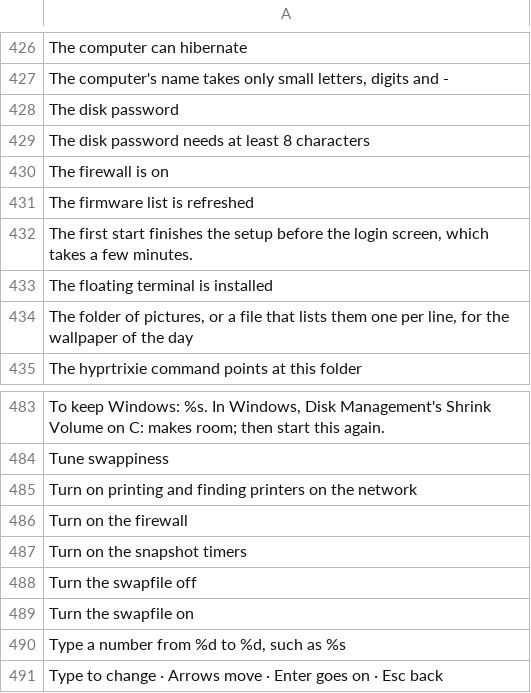
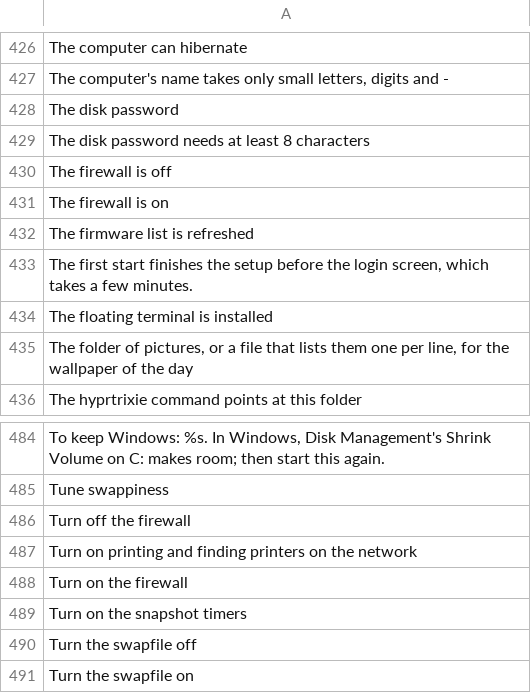
Before and after one commit to Ahmadlolbit/hyprtrixie, a TSV file: manifests/locale/template.tsv, drawn as a sheet; only a part is shown, gaps mark what is left out; the shorter side is filled out with more unchanged rows.

Commit message:
Turn the firewall off when you turn its option off, if the setup turned it on

```diff
--- a/manifests/locale/template.tsv
+++ b/manifests/locale/template.tsv
@@ -429,2 +429,3 @@ The disk password
 The disk password needs at least 8 characters	
+The firewall is off	
 The firewall is on	
@@ -484,2 +485,3 @@ To keep Windows: %s. In Windows, Disk Management's Shrink Volume on C: makes roo
 Tune swappiness	
+Turn off the firewall	
 Turn on printing and finding printers on the network	
```
Also changed, not shown: 1 other file.
